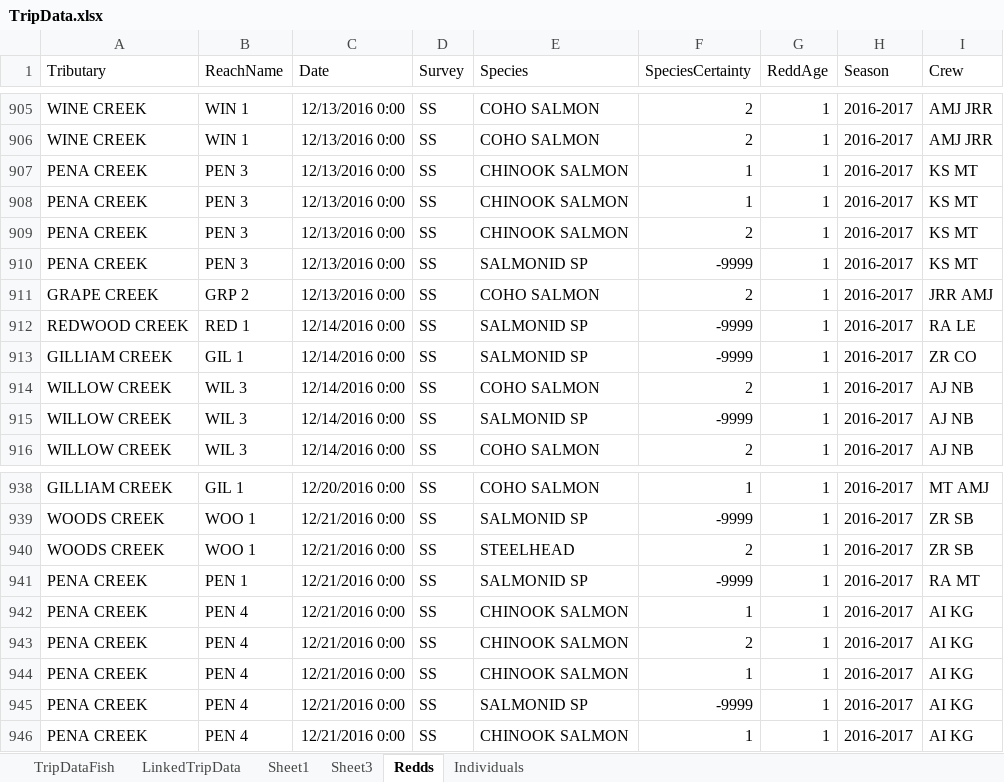
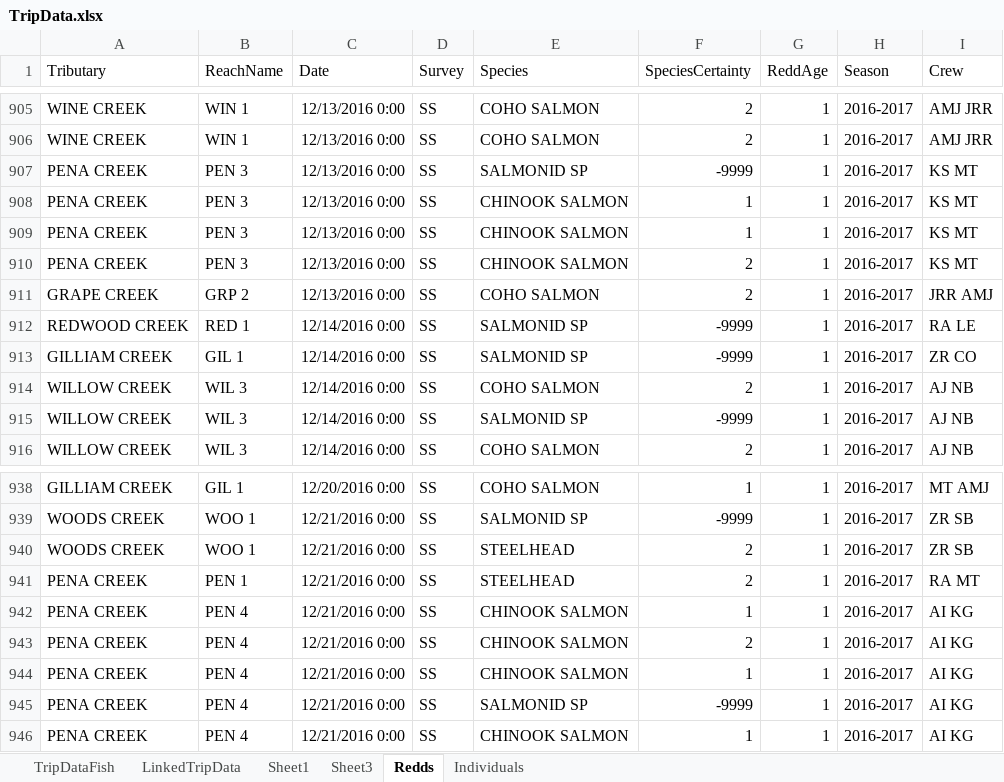
Before and after one commit to akmcclary/SpawnerSurvey, an Excel workbook: Surveyability_Web/TripData.xlsx, sheet Redds, drawn as a sheet; only a part is shown, gaps mark what is left out; values as stored, in another font and other column widths than the file's, no borders; table styles not drawn; the diff covers the shown part only; the diff names each change by its address in the sheet, - before the commit and + after, or states it on an @@ line.

```diff
--- a/Surveyability_Web/TripData.xlsx (sheet Redds)
+++ b/Surveyability_Web/TripData.xlsx (sheet Redds)
@@ row 910 moved to row 907: PENA CREEK @@
-E941 (Species): SALMONID SP
+E941 (Species): STEELHEAD
-F941 (SpeciesCertainty): -9999
+F941 (SpeciesCertainty): 2
```
Also changed, not shown: 38 added rows elsewhere in this sheet, sheet Individuals, sheet TripDataFish, sheet LinkedTripData, 6 other files.
